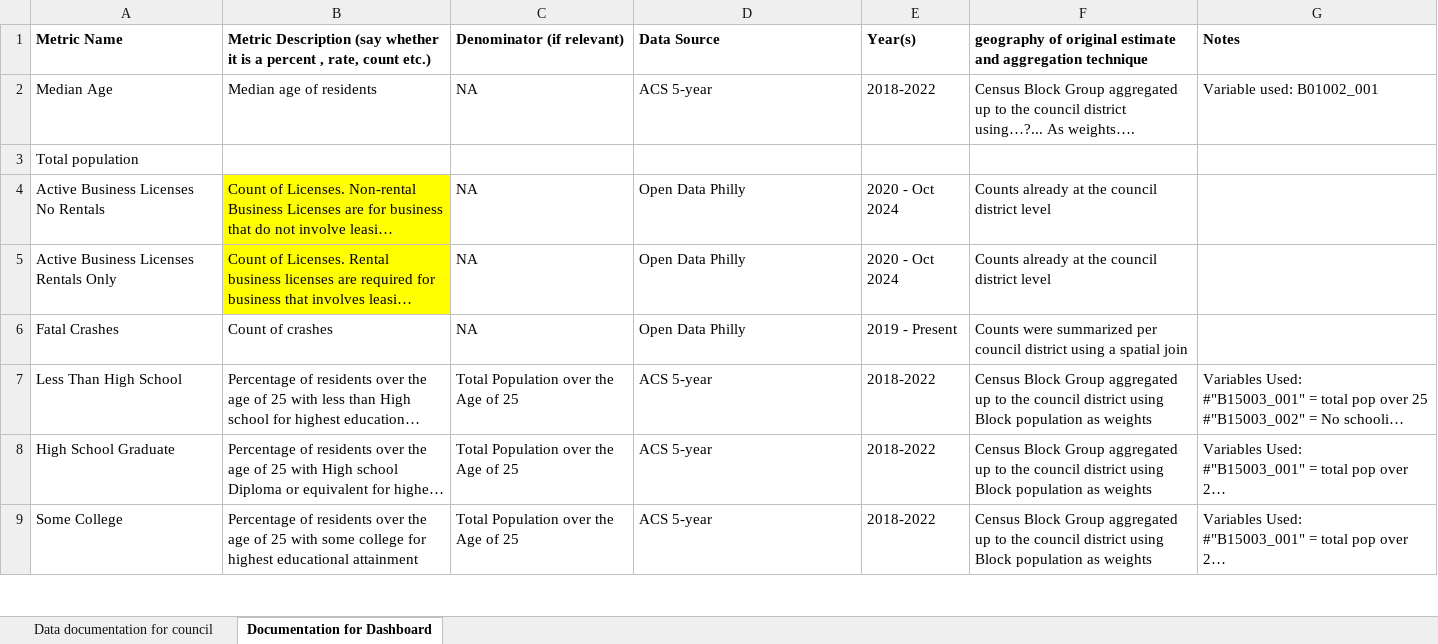
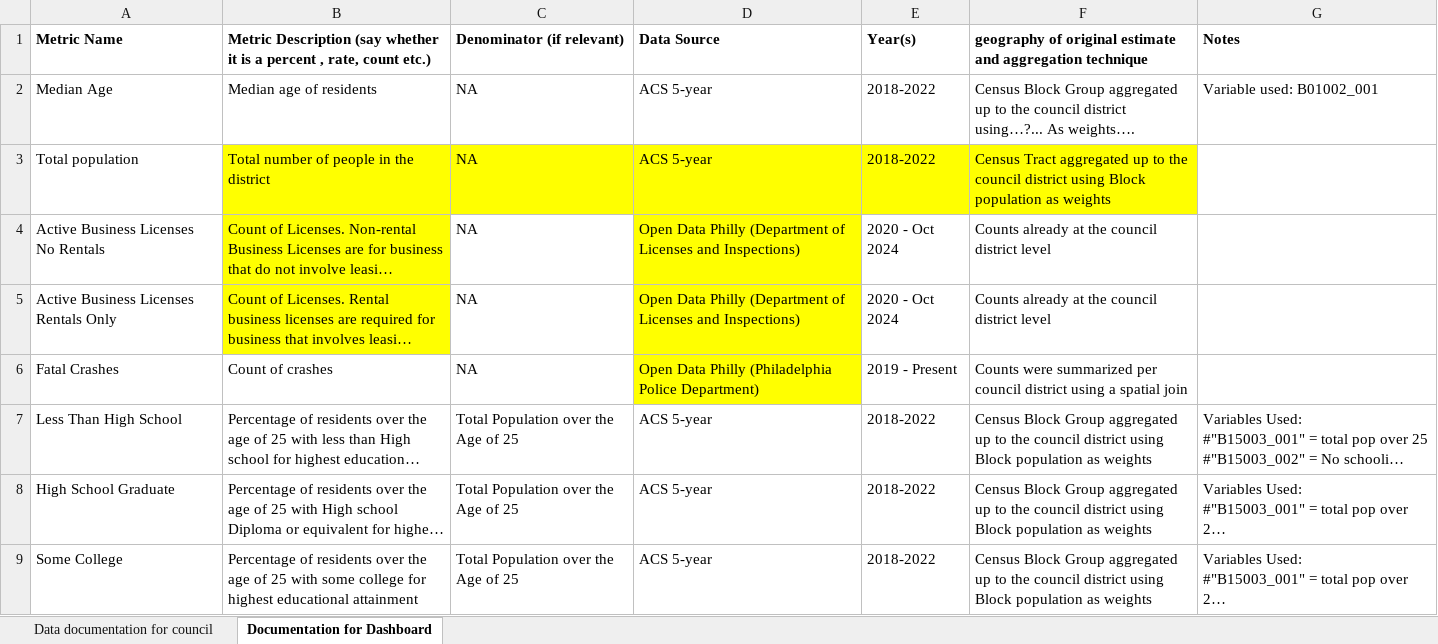
Before and after one commit to Drexel-UHC/philadelphia-council-districts-and-health, an Excel workbook: Data/data documentation/Data documentation for council variables.xlsx, sheet Documentation for Dashboard, drawn as a sheet; only a part is shown; long unchanged cells end in …; values as stored, in another font and other column widths than the file's, no borders; the diff covers the shown part only; the diff names each change by its address in the sheet, - before the commit and + after, or states it on an @@ line.

Commit message:
Updated the excel document

```diff
--- a/Data/data documentation/Data documentation for council variables.xlsx (sheet Documentation for Dashboard)
+++ b/Data/data documentation/Data documentation for council variables.xlsx (sheet Documentation for Dashboard)
-B3: (empty)
+B3: Total number of people in the district
-B3:F3 fill: none
+B3:F3 fill: #FFFF00
-C3: (empty)
+C3: NA
-D3: (empty)
+D3: ACS 5-year
-E3: (empty)
+E3: 2018-2022
-F3: (empty)
+F3: Census Tract aggregated up to the council district using Block population as weights
-D4:D5: Open Data Philly
+D4:D5: Open Data Philly (Department of Licenses and Inspections)
-D4:D6 fill: none
+D4:D6 fill: #FFFF00
-D6: Open Data Philly
+D6: Open Data Philly (Philadelphia Police Department)
```
Also changed, not shown: 5 edited cells and cell formats elsewhere in this sheet.
